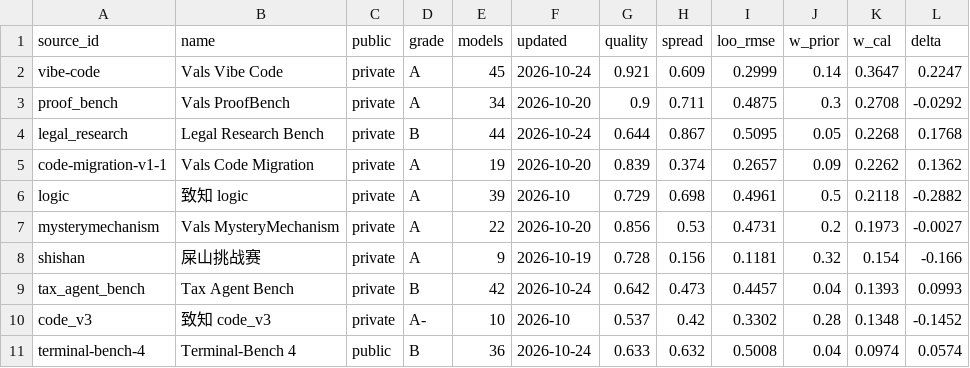
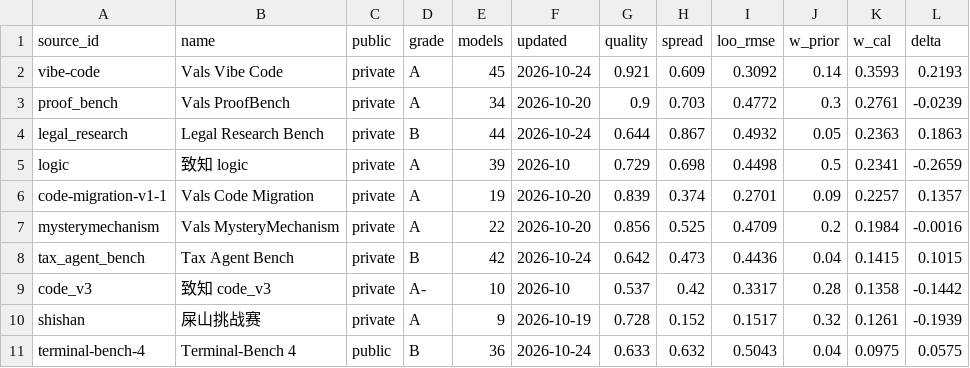
Before and after one commit to ZER0-auto/llm-benchmark-plane, a CSV file: out/weight_calibration.csv, drawn as a sheet; only a part is shown; the diff covers the shown part only.

```diff
--- a/out/weight_calibration.csv
+++ b/out/weight_calibration.csv
@@ -1,11 +1,11 @@
 source_id,name,public,grade,models,updated,quality,spread,loo_rmse,w_prior,w_cal,delta
-vibe-code,Vals Vibe Code,private,A,45,2026-10-24,0.921,0.609,0.2999,0.14,0.3647,0.2247
-proof_bench,Vals ProofBench,private,A,34,2026-10-20,0.9,0.711,0.4875,0.3,0.2708,-0.0292
-legal_research,Legal Research Bench,private,B,44,2026-10-24,0.644,0.867,0.5095,0.05,0.2268,0.1768
-code-migration-v1-1,Vals Code Migration,private,A,19,2026-10-20,0.839,0.374,0.2657,0.09,0.2262,0.1362
-logic,致知 logic,private,A,39,2026-10,0.729,0.698,0.4961,0.5,0.2118,-0.2882
-mysterymechanism,Vals MysteryMechanism,private,A,22,2026-10-20,0.856,0.53,0.4731,0.2,0.1973,-0.0027
-shishan,屎山挑战赛,private,A,9,2026-10-19,0.728,0.156,0.1181,0.32,0.154,-0.166
-tax_agent_bench,Tax Agent Bench,private,B,42,2026-10-24,0.642,0.473,0.4457,0.04,0.1393,0.0993
-code_v3,致知 code_v3,private,A-,10,2026-10,0.537,0.42,0.3302,0.28,0.1348,-0.1452
-terminal-bench-4,Terminal-Bench 4,public,B,36,2026-10-24,0.633,0.632,0.5008,0.04,0.0974,0.0574
+vibe-code,Vals Vibe Code,private,A,45,2026-10-24,0.921,0.609,0.3092,0.14,0.3593,0.2193
+proof_bench,Vals ProofBench,private,A,34,2026-10-20,0.9,0.703,0.4772,0.3,0.2761,-0.0239
+legal_research,Legal Research Bench,private,B,44,2026-10-24,0.644,0.867,0.4932,0.05,0.2363,0.1863
+logic,致知 logic,private,A,39,2026-10,0.729,0.698,0.4498,0.5,0.2341,-0.2659
+code-migration-v1-1,Vals Code Migration,private,A,19,2026-10-20,0.839,0.374,0.2701,0.09,0.2257,0.1357
+mysterymechanism,Vals MysteryMechanism,private,A,22,2026-10-20,0.856,0.525,0.4709,0.2,0.1984,-0.0016
+tax_agent_bench,Tax Agent Bench,private,B,42,2026-10-24,0.642,0.473,0.4436,0.04,0.1415,0.1015
+code_v3,致知 code_v3,private,A-,10,2026-10,0.537,0.42,0.3317,0.28,0.1358,-0.1442
+shishan,屎山挑战赛,private,A,9,2026-10-19,0.728,0.152,0.1517,0.32,0.1261,-0.1939
+terminal-bench-4,Terminal-Bench 4,public,B,36,2026-10-24,0.633,0.632,0.5043,0.04,0.0975,0.0575
```
Also changed, not shown: 3 added rows, 3 removed rows and 45 edited cells elsewhere in this file, out/model_evidence.csv, out/model_plane.csv, 10 other files.
